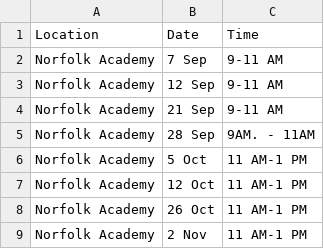
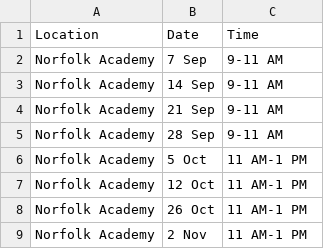
Before and after one commit to alissatroiano/coast-va, a CSV file: assets/data/practice.csv, drawn as a sheet.

Commit message:
Update practice.csv from Google Sheets

```diff
--- a/assets/data/practice.csv
+++ b/assets/data/practice.csv
@@ -2,5 +2,5 @@ Location,Date,Time
 Norfolk Academy,7 Sep,9-11 AM
-Norfolk Academy,12 Sep,9-11 AM
+Norfolk Academy,14 Sep,9-11 AM
 Norfolk Academy,21 Sep,9-11 AM
-Norfolk Academy,28 Sep,9AM. - 11AM
+Norfolk Academy,28 Sep,9-11 AM
 Norfolk Academy,5 Oct,11 AM-1 PM
```
